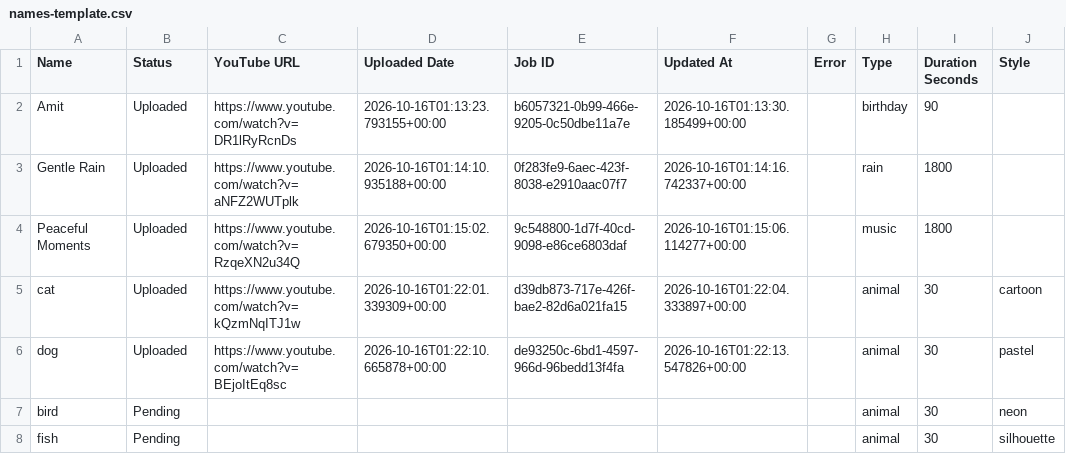
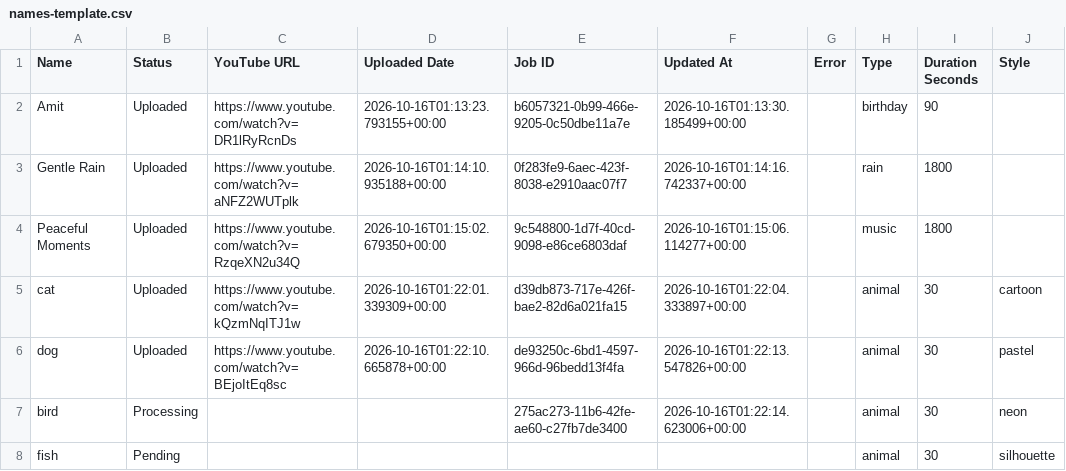
Before and after one commit to familyinvitation/Enjoy-Your-Day-Studio, a CSV file: names-template.csv, drawn as a sheet.

```diff
--- a/names-template.csv
+++ b/names-template.csv
@@ -6,3 +6,3 @@ cat,Uploaded,https://www.youtube.com/watch?v=kQzmNqITJ1w,2026-10-16T01:22:01.339
 dog,Uploaded,https://www.youtube.com/watch?v=BEjoItEq8sc,2026-10-16T01:22:10.665878+00:00,de93250c-6bd1-4597-966d-96bedd13f4fa,2026-10-16T01:22:13.547826+00:00,,animal,30,pastel
-bird,Pending,,,,,,animal,30,neon
+bird,Processing,,,275ac273-11b6-42fe-ae60-c27fb7de3400,2026-10-16T01:22:14.623006+00:00,,animal,30,neon
 fish,Pending,,,,,,animal,30,silhouette
```
